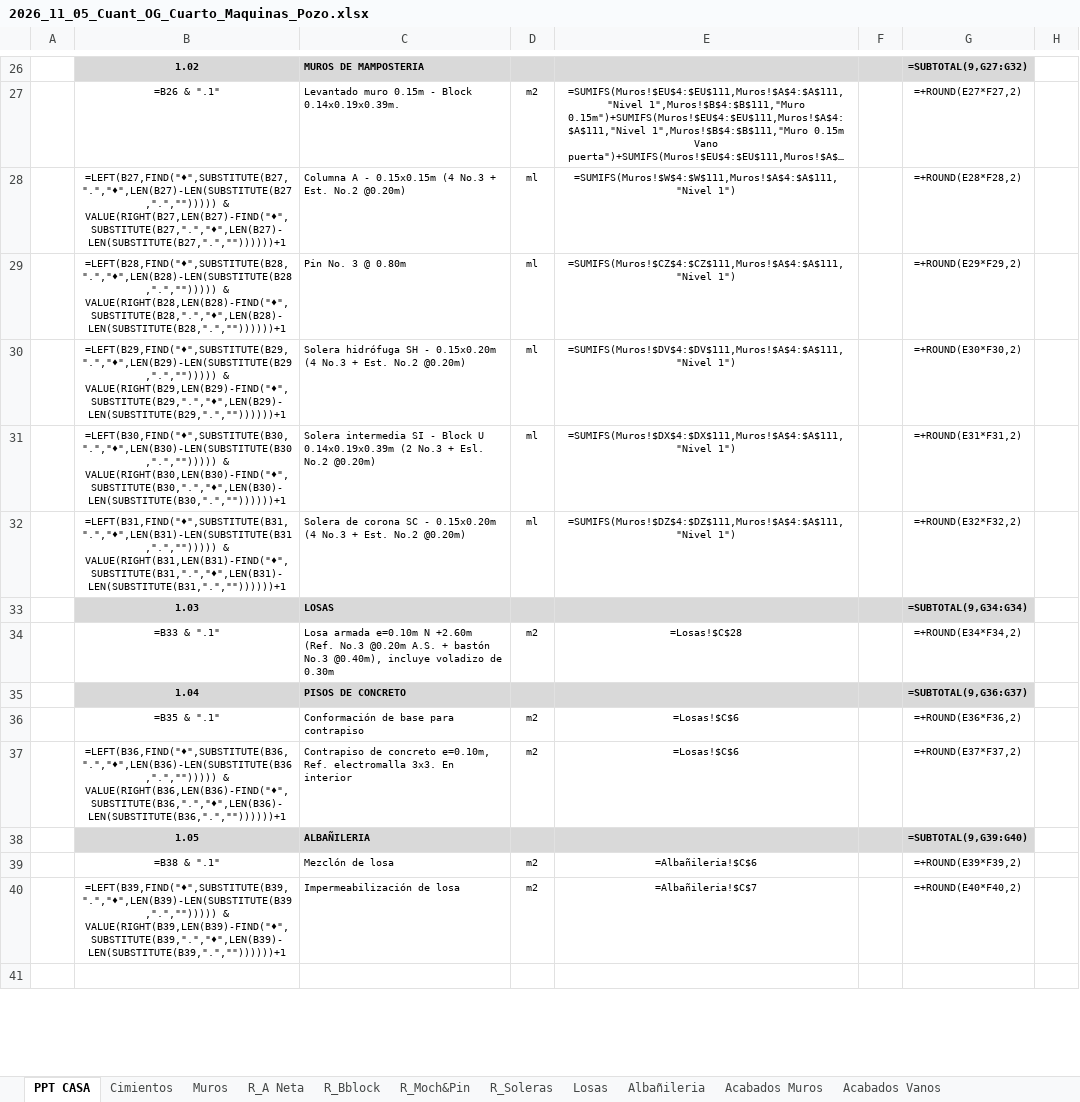
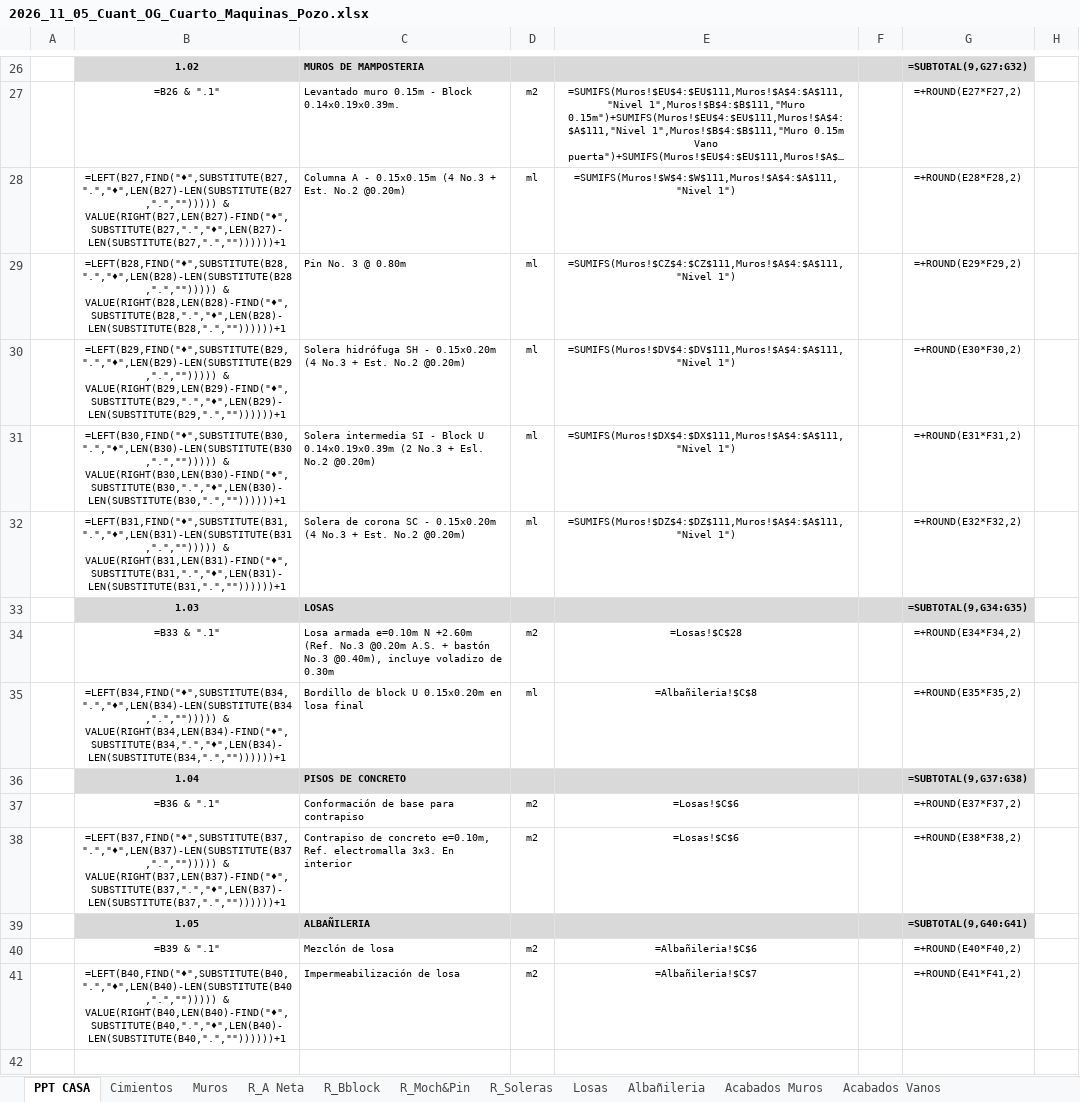
Before and after one commit to cristoneitor2000-arch/AGENTES-DE-CLOUDE, an Excel workbook: entregables_Don_Salva/2026_11_05_Cuant_OG_Cuarto_Maquinas_Pozo.xlsx, sheet PPT CASA, drawn as a sheet; only a part is shown, gaps mark what is left out; long unchanged cells end in …; values as stored, in another font and other column widths than the file's, no borders; formulas without a stored value are shown as written; charts and pictures not drawn; addresses are those after the commit; the diff covers the shown part only; the diff names each change by its address in the sheet, - before the commit and + after, or states it on an @@ line.

```diff
--- a/entregables_Don_Salva/2026_11_05_Cuant_OG_Cuarto_Maquinas_Pozo.xlsx (sheet PPT CASA)
+++ b/entregables_Don_Salva/2026_11_05_Cuant_OG_Cuarto_Maquinas_Pozo.xlsx (sheet PPT CASA)
-G33: =SUBTOTAL(9,G34:G34)
+G33: =SUBTOTAL(9,G34:G35)
+row 35:  | =LEFT(B34,FIND("♦",SUBSTITUTE(B34,".","♦",LEN(B34)-LEN(SUBSTITUTE(B34,".",""))))) & VALUE(RIGHT(B34,LEN(B34)-FIND("♦",SUBSTITUTE(B34,".","♦",LEN(B34)-LEN(SUBSTITUTE(B34,".",""))))))+1 | Bordillo de block U 0.15x0.20m en losa final | ml | =Albañileria!$C$8 |  | =+ROUND(E35*F35,2)
-G36: =SUBTOTAL(9,G36:G37)
+G36: =SUBTOTAL(9,G37:G38)
-B37: =B35 & ".1"
+B37: =B36 & ".1"
-G37: =+ROUND(E36*F36,2)
+G37: =+ROUND(E37*F37,2)
-B38: =LEFT(B36,FIND("♦",SUBSTITUTE(B36,".","♦",LEN(B36)-LEN(SUBSTITUTE(B36,".",""))))) & VALUE(RIGHT(B36,LEN(B36)-FIND("♦",SUBSTITUTE(B36,".","♦",LEN(B36)-LEN(SUBSTITUTE(B36,".",""))))))+1
+B38: =LEFT(B37,FIND("♦",SUBSTITUTE(B37,".","♦",LEN(B37)-LEN(SUBSTITUTE(B37,".",""))))) & VALUE(RIGHT(B37,LEN(B37)-FIND("♦",SUBSTITUTE(B37,".","♦",LEN(B37)-LEN(SUBSTITUTE(B37,".",""))))))+1
-G38: =+ROUND(E37*F37,2)
+G38: =+ROUND(E38*F38,2)
-G39: =SUBTOTAL(9,G39:G40)
+G39: =SUBTOTAL(9,G40:G41)
-B40: =B38 & ".1"
+B40: =B39 & ".1"
-G40: =+ROUND(E39*F39,2)
+G40: =+ROUND(E40*F40,2)
-B41: =LEFT(B39,FIND("♦",SUBSTITUTE(B39,".","♦",LEN(B39)-LEN(SUBSTITUTE(B39,".",""))))) & VALUE(RIGHT(B39,LEN(B39)-FIND("♦",SUBSTITUTE(B39,".","♦",LEN(B39)-LEN(SUBSTITUTE(B39,".",""))))))+1
+B41: =LEFT(B40,FIND("♦",SUBSTITUTE(B40,".","♦",LEN(B40)-LEN(SUBSTITUTE(B40,".",""))))) & VALUE(RIGHT(B40,LEN(B40)-FIND("♦",SUBSTITUTE(B40,".","♦",LEN(B40)-LEN(SUBSTITUTE(B40,".",""))))))+1
-G41: =+ROUND(E40*F40,2)
+G41: =+ROUND(E41*F41,2)
```
Also changed, not shown: 17 edited cells elsewhere in this sheet, sheet Albañileria, 4 other files.
